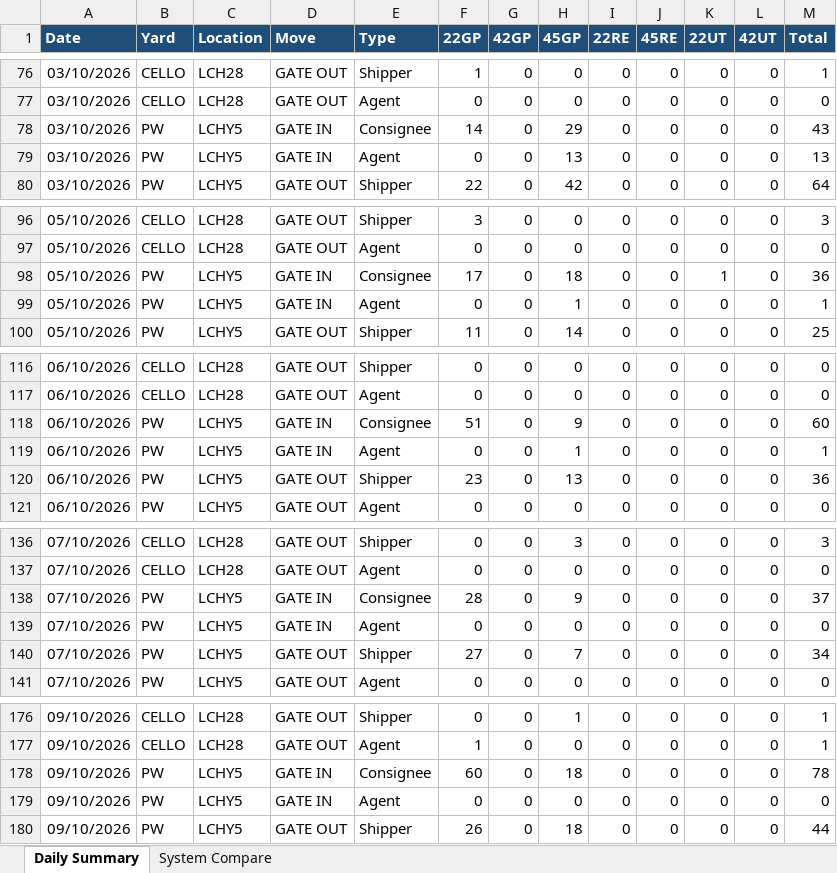
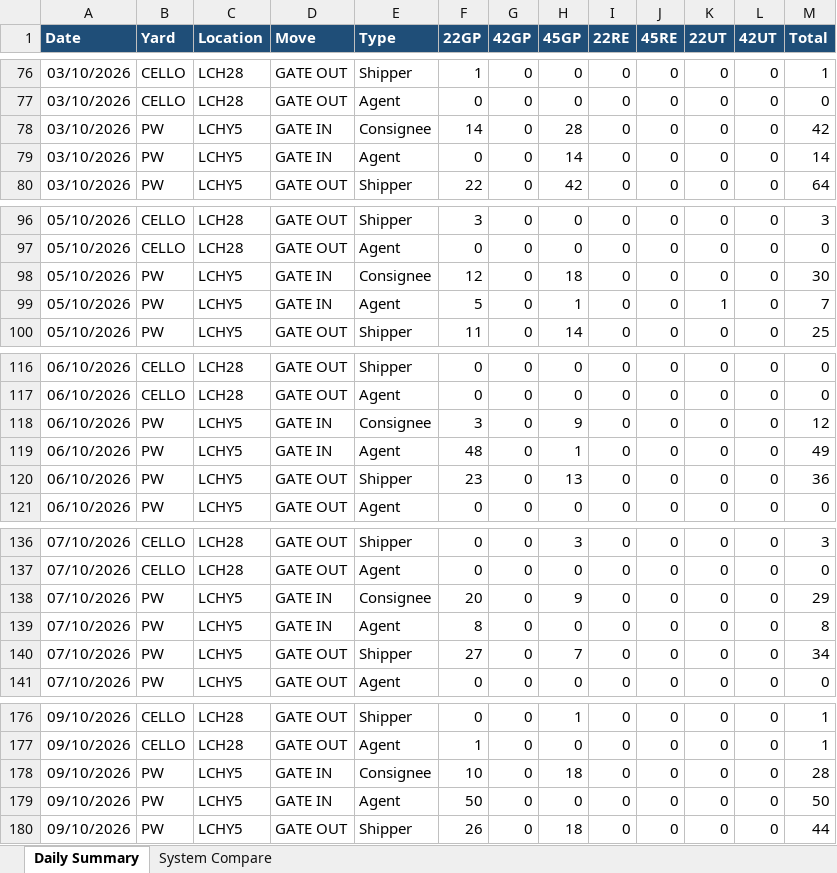
Before and after one commit to sirichai1265/ha-gate-move, an Excel workbook: docs/gate-move-summary.xlsx, sheet Daily Summary, drawn as a sheet; only a part is shown, gaps mark what is left out; values as stored, in another font and other column widths than the file's, no borders; the diff names each change by its address in the sheet, - before the commit and + after, or states it on an @@ line.

```diff
--- a/docs/gate-move-summary.xlsx (sheet Daily Summary)
+++ b/docs/gate-move-summary.xlsx (sheet Daily Summary)
-H78 (45GP): 29
+H78 (45GP): 28
-M78 (Total): 43
+M78 (Total): 42
-H79 (45GP): 13
+H79 (45GP): 14
-M79 (Total): 13
+M79 (Total): 14
-F98 (22GP): 17
+F98 (22GP): 12
-K98 (22UT): 1
+K98 (22UT): 0
-M98 (Total): 36
+M98 (Total): 30
-F99 (22GP): 0
+F99 (22GP): 5
-K99 (22UT): 0
+K99 (22UT): 1
-M99 (Total): 1
+M99 (Total): 7
-F118 (22GP): 51
+F118 (22GP): 3
-M118 (Total): 60
+M118 (Total): 12
-F119 (22GP): 0
+F119 (22GP): 48
-M119 (Total): 1
+M119 (Total): 49
-F138 (22GP): 28
+F138 (22GP): 20
-M138 (Total): 37
+M138 (Total): 29
-F139 (22GP): 0
+F139 (22GP): 8
-M139 (Total): 0
+M139 (Total): 8
-F178 (22GP): 60
+F178 (22GP): 10
-M178 (Total): 78
+M178 (Total): 28
-F179 (22GP): 0
+F179 (22GP): 50
-M179 (Total): 0
+M179 (Total): 50
```
Also changed, not shown: 3 other files.
